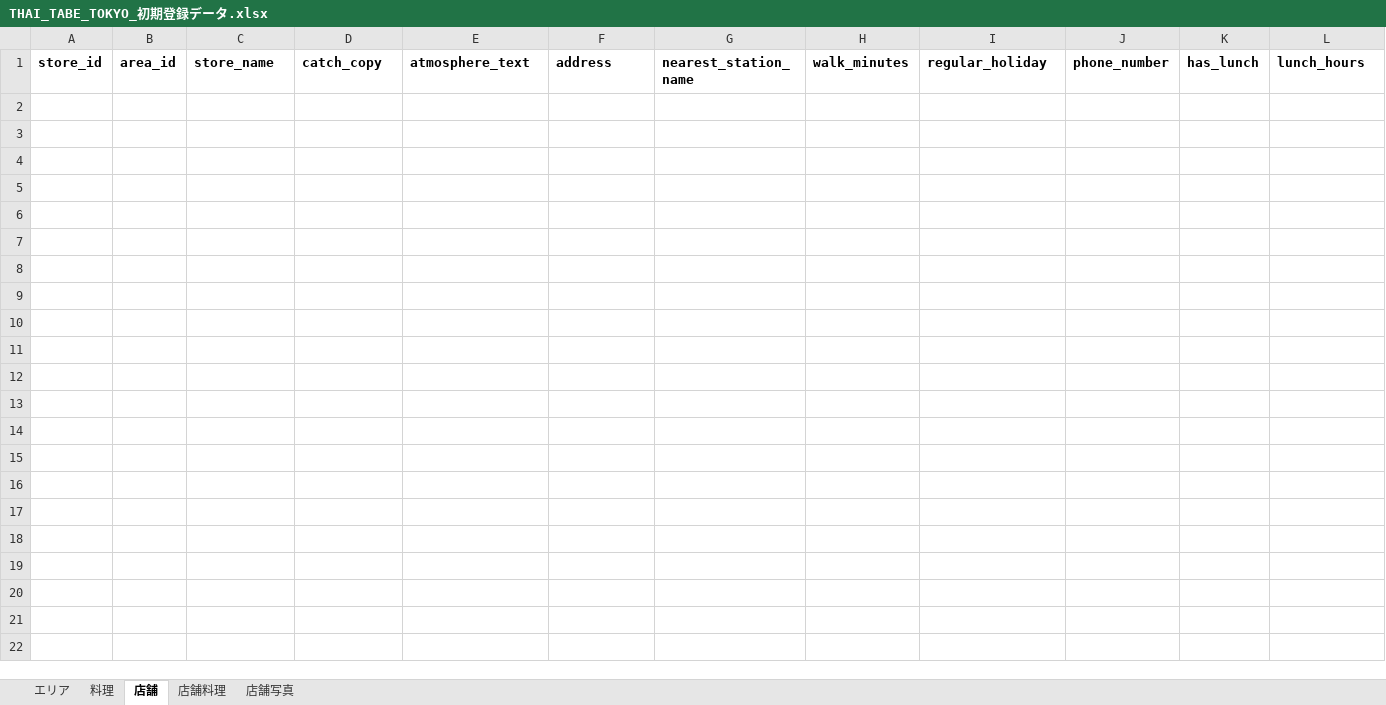
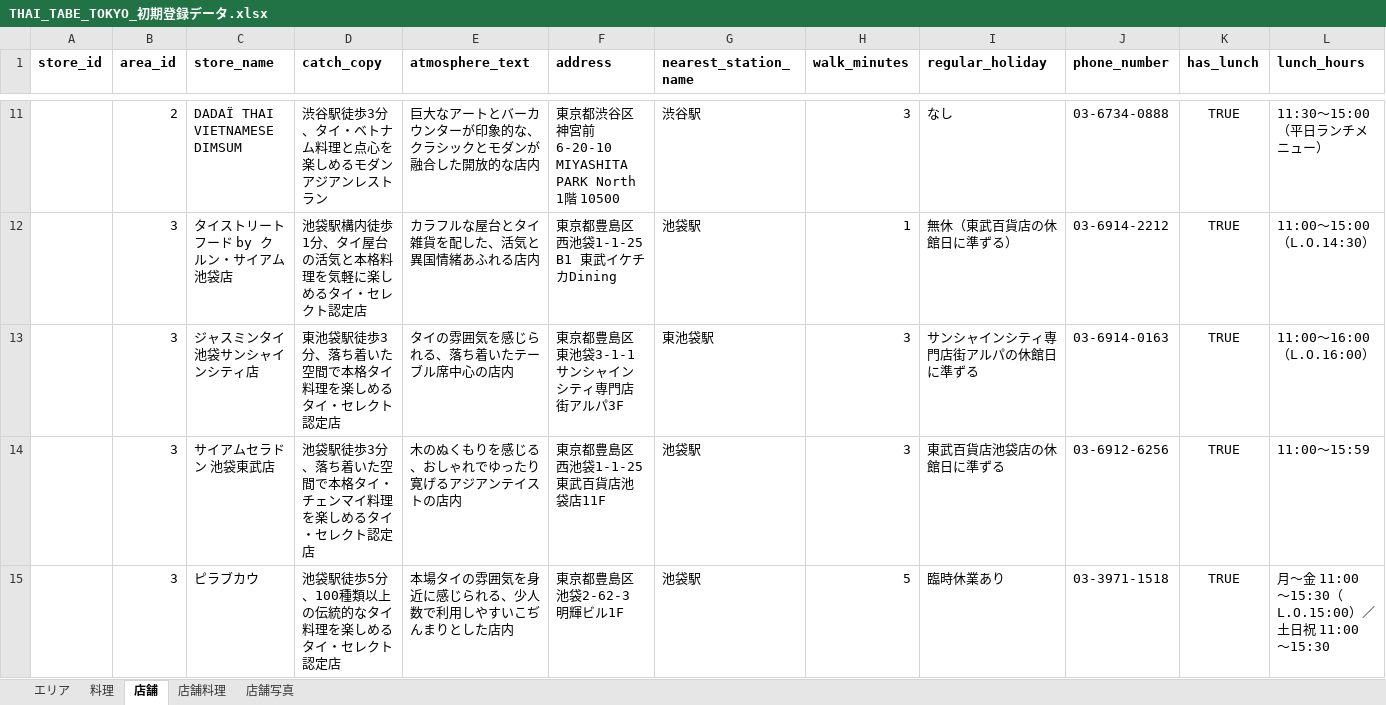
Before and after one commit to kosukehuta-hash/thai-tabe-tokyo, an Excel workbook: docs/THAI_TABE_TOKYO_初期登録データ.xlsx, sheet 店舗, drawn as a sheet; only a part is shown, gaps mark what is left out; values as stored, in another font and other column widths than the file's, no borders; rows hold the shown columns only; the diff covers the shown part only; the diff names each change by its address in the sheet, - before the commit and + after, or states it on an @@ line.

```diff
--- a/docs/THAI_TABE_TOKYO_初期登録データ.xlsx (sheet 店舗)
+++ b/docs/THAI_TABE_TOKYO_初期登録データ.xlsx (sheet 店舗)
+row 11:  | 2 | DADAÏ THAI VIETNAMESE DIMSUM | 渋谷駅徒歩3分、タイ・ベトナム料理と点心を楽しめるモダンアジアンレストラン | 巨大なアートとバーカウンターが印象的な、クラシックとモダンが融合した開放的な店内 | 東京都渋谷区神宮前6-20-10 MIYASHITA PARK North 1階 10500 | 渋谷駅 | 3 | なし | 03-6734-0888 | TRUE | 11:30～15:00（平日ランチメニュー）
+row 12:  | 3 | タイストリートフード by クルン・サイアム 池袋店 | 池袋駅構内徒歩1分、タイ屋台の活気と本格料理を気軽に楽しめるタイ・セレクト認定店 | カラフルな屋台とタイ雑貨を配した、活気と異国情緒あふれる店内 | 東京都豊島区西池袋1-1-25 B1 東武イケチカDining | 池袋駅 | 1 | 無休（東武百貨店の休館日に準ずる） | 03-6914-2212 | TRUE | 11:00～15:00（L.O.14:30）
+row 13:  | 3 | ジャスミンタイ 池袋サンシャインシティ店 | 東池袋駅徒歩3分、落ち着いた空間で本格タイ料理を楽しめるタイ・セレクト認定店 | タイの雰囲気を感じられる、落ち着いたテーブル席中心の店内 | 東京都豊島区東池袋3-1-1 サンシャインシティ専門店街アルパ3F | 東池袋駅 | 3 | サンシャインシティ専門店街アルパの休館日に準ずる | 03-6914-0163 | TRUE | 11:00～16:00（L.O.16:00）
+row 14:  | 3 | サイアムセラドン 池袋東武店 | 池袋駅徒歩3分、落ち着いた空間で本格タイ・チェンマイ料理を楽しめるタイ・セレクト認定店 | 木のぬくもりを感じる、おしゃれでゆったり寛げるアジアンテイストの店内 | 東京都豊島区西池袋1-1-25 東武百貨店池袋店11F | 池袋駅 | 3 | 東武百貨店池袋店の休館日に準ずる | 03-6912-6256 | TRUE | 11:00～15:59
+row 15:  | 3 | ピラブカウ | 池袋駅徒歩5分、100種類以上の伝統的なタイ料理を楽しめるタイ・セレクト認定店 | 本場タイの雰囲気を身近に感じられる、少人数で利用しやすいこぢんまりとした店内 | 東京都豊島区池袋2-62-3 明輝ビル1F | 池袋駅 | 5 | 臨時休業あり | 03-3971-1518 | TRUE | 月～金 11:00～15:30（L.O.15:00）／土日祝 11:00～15:30
```
Also changed, not shown: 35 added rows elsewhere in this sheet.
